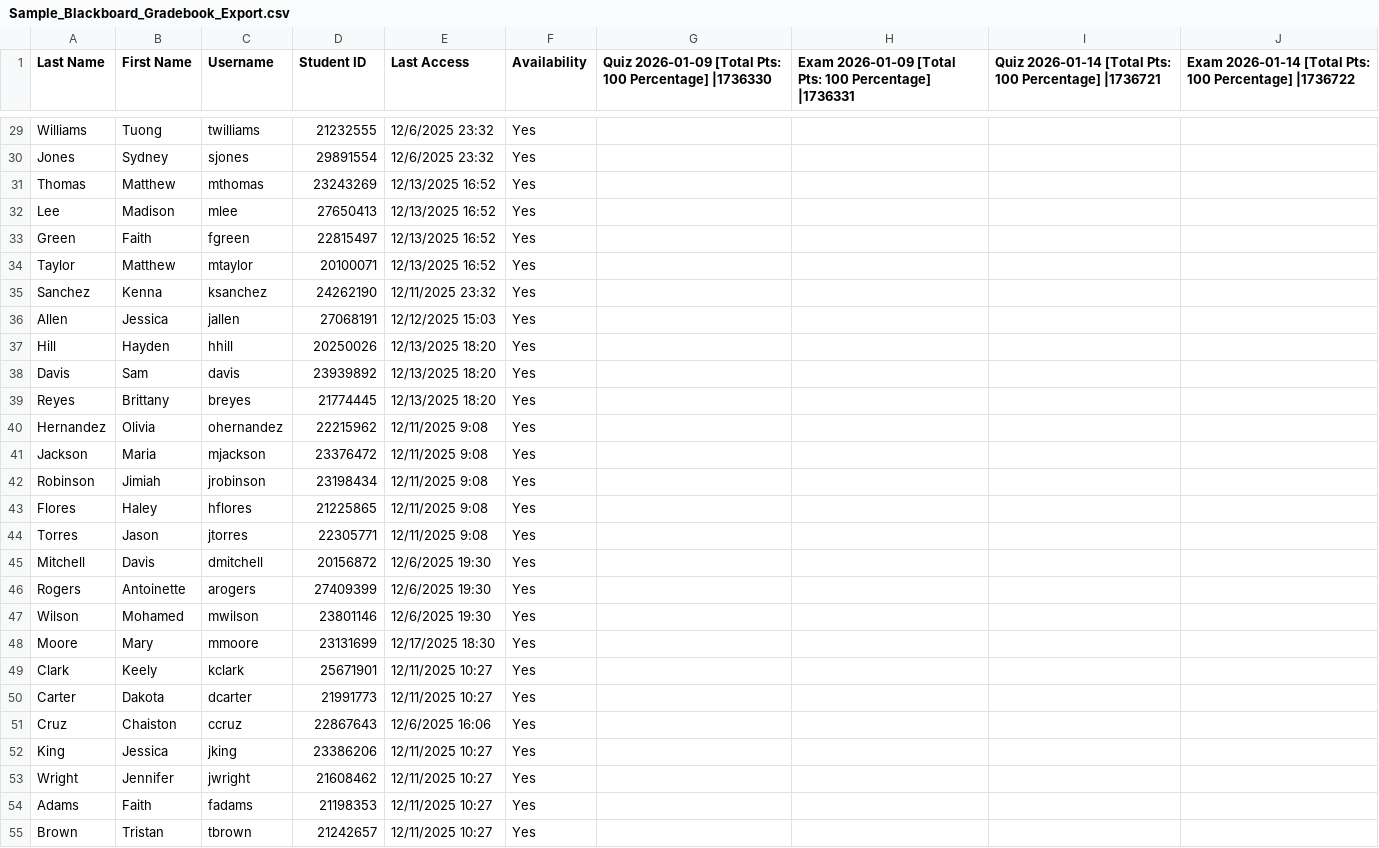
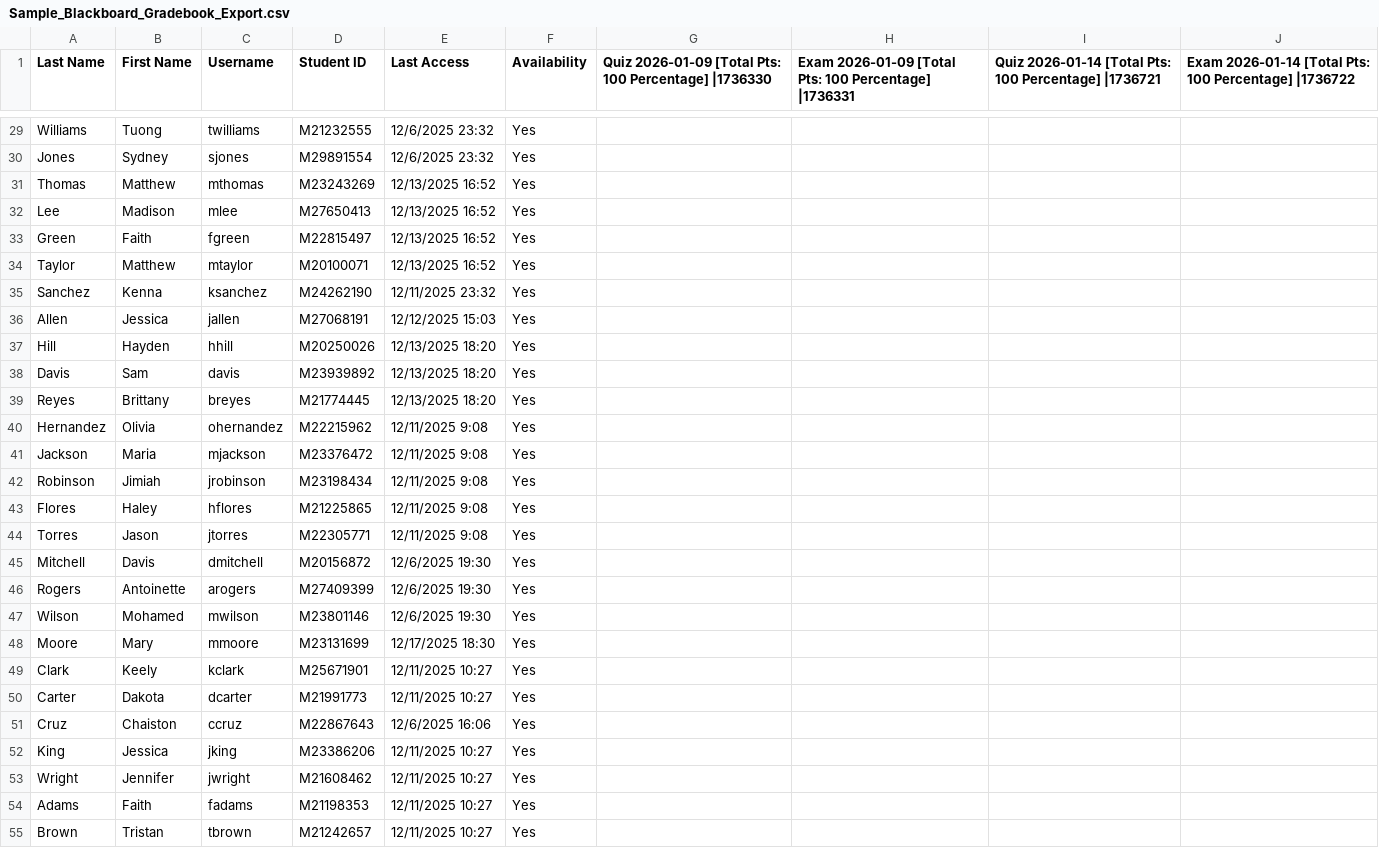
Before and after one commit to gtheilman/ExamSoft_To_Blackboard, a CSV file: dist/Sample_Blackboard_Gradebook_Export.csv, drawn as a sheet; only a part is shown, gaps mark what is left out; the diff covers the shown part only; the diff names each change by its address in the sheet, - before the commit and + after, or states it on an @@ line.

```diff
--- a/dist/Sample_Blackboard_Gradebook_Export.csv
+++ b/dist/Sample_Blackboard_Gradebook_Export.csv
-D29 (Student ID): 21232555
+D29 (Student ID): M21232555
-D30 (Student ID): 29891554
+D30 (Student ID): M29891554
-D31 (Student ID): 23243269
+D31 (Student ID): M23243269
-D32 (Student ID): 27650413
+D32 (Student ID): M27650413
-D33 (Student ID): 22815497
+D33 (Student ID): M22815497
-D34 (Student ID): 20100071
+D34 (Student ID): M20100071
-D35 (Student ID): 24262190
+D35 (Student ID): M24262190
-D36 (Student ID): 27068191
+D36 (Student ID): M27068191
-D37 (Student ID): 20250026
+D37 (Student ID): M20250026
-D38 (Student ID): 23939892
+D38 (Student ID): M23939892
-D39 (Student ID): 21774445
+D39 (Student ID): M21774445
-D40 (Student ID): 22215962
+D40 (Student ID): M22215962
-D41 (Student ID): 23376472
+D41 (Student ID): M23376472
-D42 (Student ID): 23198434
+D42 (Student ID): M23198434
-D43 (Student ID): 21225865
+D43 (Student ID): M21225865
-D44 (Student ID): 22305771
+D44 (Student ID): M22305771
-D45 (Student ID): 20156872
+D45 (Student ID): M20156872
-D46 (Student ID): 27409399
+D46 (Student ID): M27409399
-D47 (Student ID): 23801146
+D47 (Student ID): M23801146
-D48 (Student ID): 23131699
+D48 (Student ID): M23131699
-D49 (Student ID): 25671901
+D49 (Student ID): M25671901
-D50 (Student ID): 21991773
+D50 (Student ID): M21991773
-D51 (Student ID): 22867643
+D51 (Student ID): M22867643
-D52 (Student ID): 23386206
+D52 (Student ID): M23386206
-D53 (Student ID): 21608462
+D53 (Student ID): M21608462
-D54 (Student ID): 21198353
+D54 (Student ID): M21198353
-D55 (Student ID): 21242657
+D55 (Student ID): M21242657
```
Also changed, not shown: 42 edited cells elsewhere in this file.
